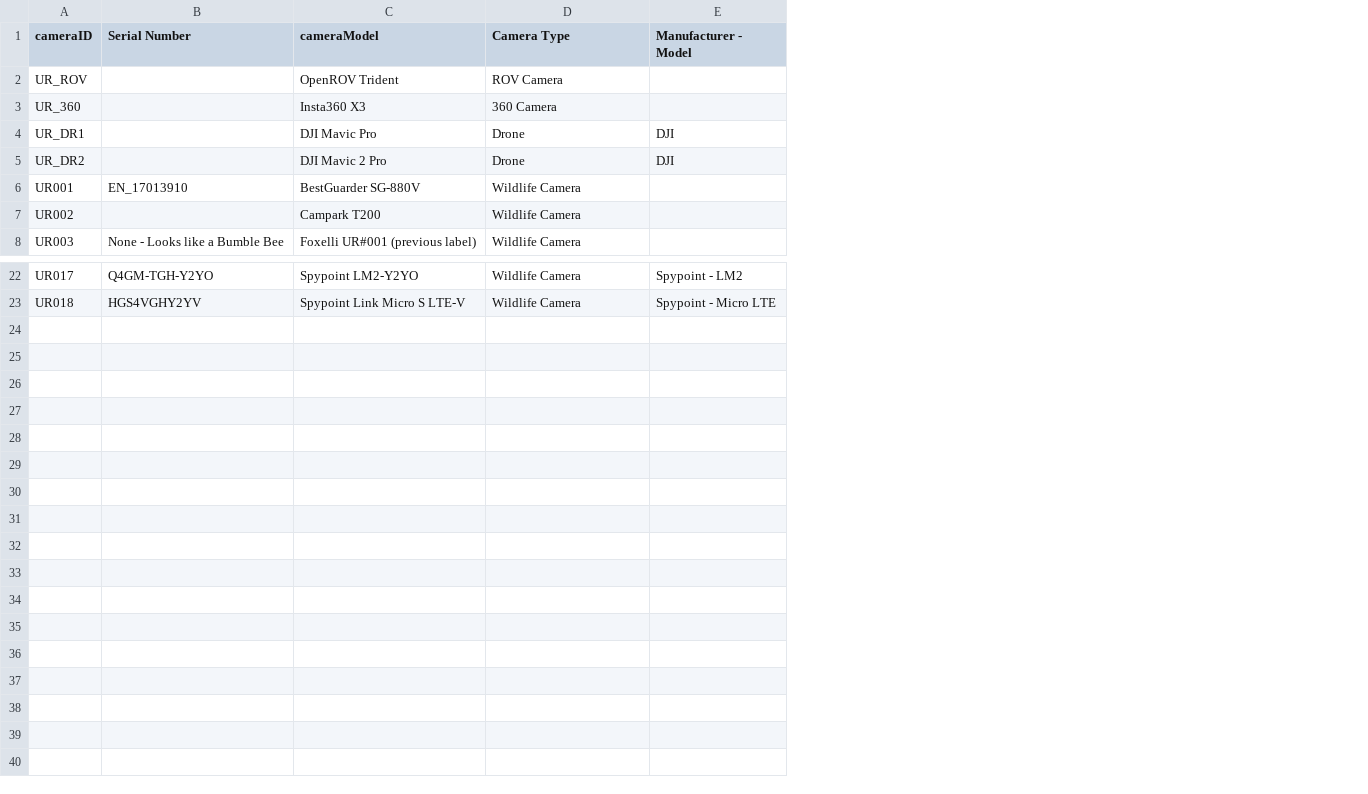
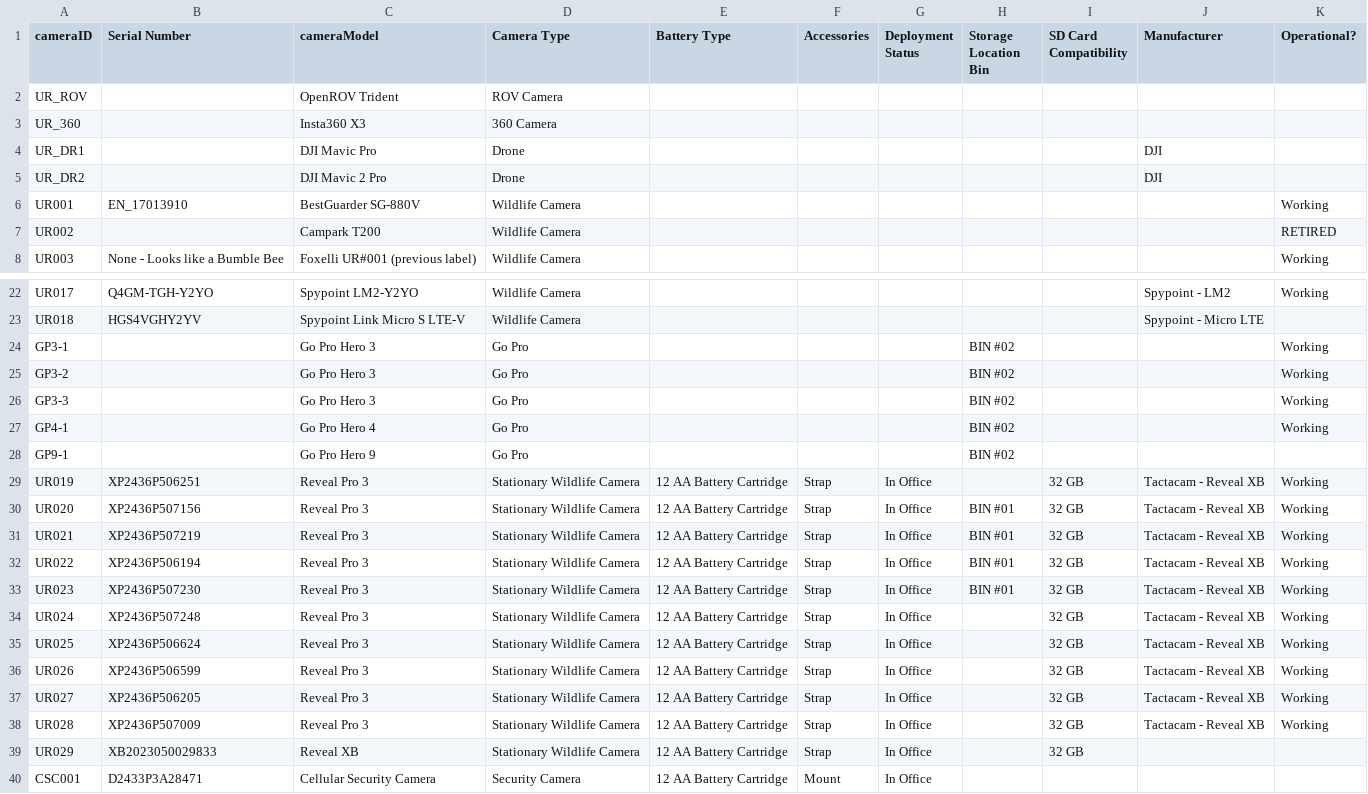
Before and after one commit to nkwsy/sdUploader, a CSV file: data/camera_inventory.csv, drawn as a sheet; only a part is shown, gaps mark what is left out; addresses are those after the commit; the diff names each change by its address in the sheet, - before the commit and + after, or states it on an @@ line.

```diff
--- a/data/camera_inventory.csv
+++ b/data/camera_inventory.csv
+column E (Battery Type), empty
+column F (Accessories), empty
+column G (Deployment Status), empty
+column H (Storage Location Bin), empty
+column I (SD Card Compatibility), empty
+column K (Operational?), rows 6-8: Working | RETIRED | Working; row 22: Working
-J1: Manufacturer - Model
+J1: Manufacturer
+row 24: GP3-1 |  | Go Pro Hero 3 | Go Pro |  |  |  | BIN #02 |  |  | Working
+row 25: GP3-2 |  | Go Pro Hero 3 | Go Pro |  |  |  | BIN #02 |  |  | Working
+row 26: GP3-3 |  | Go Pro Hero 3 | Go Pro |  |  |  | BIN #02 |  |  | Working
+row 27: GP4-1 |  | Go Pro Hero 4 | Go Pro |  |  |  | BIN #02 |  |  | Working
+row 28: GP9-1 |  | Go Pro Hero 9 | Go Pro |  |  |  | BIN #02
+row 29: UR019 | XP2436P506251 | Reveal Pro 3 | Stationary Wildlife Camera | 12 AA Battery Cartridge | Strap | In Office |  | 32 GB | Tactacam - Reveal XB | Working
+row 30: UR020 | XP2436P507156 | Reveal Pro 3 | Stationary Wildlife Camera | 12 AA Battery Cartridge | Strap | In Office | BIN #01 | 32 GB | Tactacam - Reveal XB | Working
+row 31: UR021 | XP2436P507219 | Reveal Pro 3 | Stationary Wildlife Camera | 12 AA Battery Cartridge | Strap | In Office | BIN #01 | 32 GB | Tactacam - Reveal XB | Working
+row 32: UR022 | XP2436P506194 | Reveal Pro 3 | Stationary Wildlife Camera | 12 AA Battery Cartridge | Strap | In Office | BIN #01 | 32 GB | Tactacam - Reveal XB | Working
+row 33: UR023 | XP2436P507230 | Reveal Pro 3 | Stationary Wildlife Camera | 12 AA Battery Cartridge | Strap | In Office | BIN #01 | 32 GB | Tactacam - Reveal XB | Working
+row 34: UR024 | XP2436P507248 | Reveal Pro 3 | Stationary Wildlife Camera | 12 AA Battery Cartridge | Strap | In Office |  | 32 GB | Tactacam - Reveal XB | Working
+row 35: UR025 | XP2436P506624 | Reveal Pro 3 | Stationary Wildlife Camera | 12 AA Battery Cartridge | Strap | In Office |  | 32 GB | Tactacam - Reveal XB | Working
+row 36: UR026 | XP2436P506599 | Reveal Pro 3 | Stationary Wildlife Camera | 12 AA Battery Cartridge | Strap | In Office |  | 32 GB | Tactacam - Reveal XB | Working
+row 37: UR027 | XP2436P506205 | Reveal Pro 3 | Stationary Wildlife Camera | 12 AA Battery Cartridge | Strap | In Office |  | 32 GB | Tactacam - Reveal XB | Working
+row 38: UR028 | XP2436P507009 | Reveal Pro 3 | Stationary Wildlife Camera | 12 AA Battery Cartridge | Strap | In Office |  | 32 GB | Tactacam - Reveal XB | Working
+row 39: UR029 | XB2023050029833 | Reveal XB | Stationary Wildlife Camera | 12 AA Battery Cartridge | Strap | In Office |  | 32 GB
+row 40: CSC001 | D2433P3A28471 | Cellular Security Camera | Security Camera | 12 AA Battery Cartridge | Mount | In Office
```
Also changed, not shown: data/camtrap_locations.csv, 3 other files.
